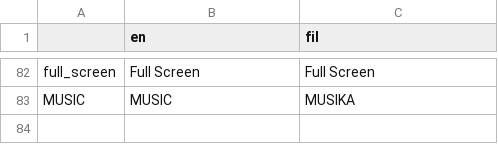
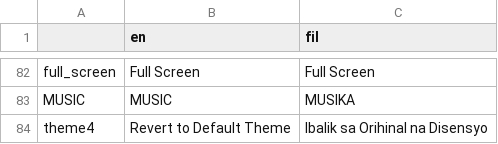
Before and after one commit to OmaGash/crispy-bassoon, a CSV file: game/ui/translation.csv, drawn as a sheet; only a part is shown, gaps mark what is left out.

Commit message:
intro and another translation

```diff
--- a/game/ui/translation.csv
+++ b/game/ui/translation.csv
@@ -83 +83,2 @@ full_screen,Full Screen,Full Screen
 MUSIC,MUSIC,MUSIKA
+theme4,Revert to Default Theme,Ibalik sa Orihinal na Disensyo
```
Also changed, not shown: 7 other files.
